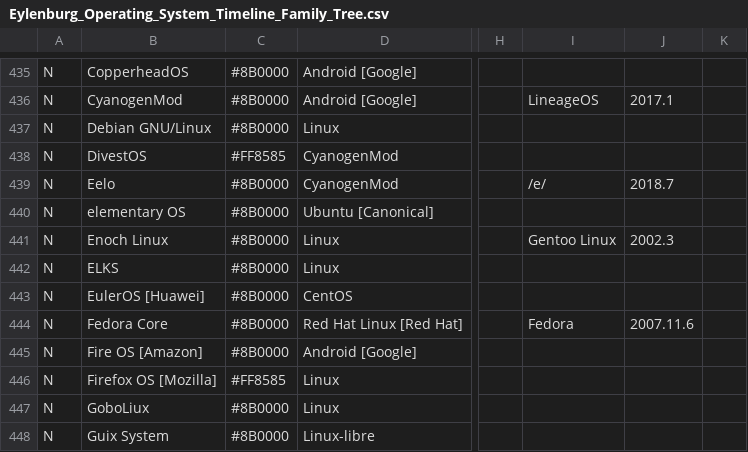
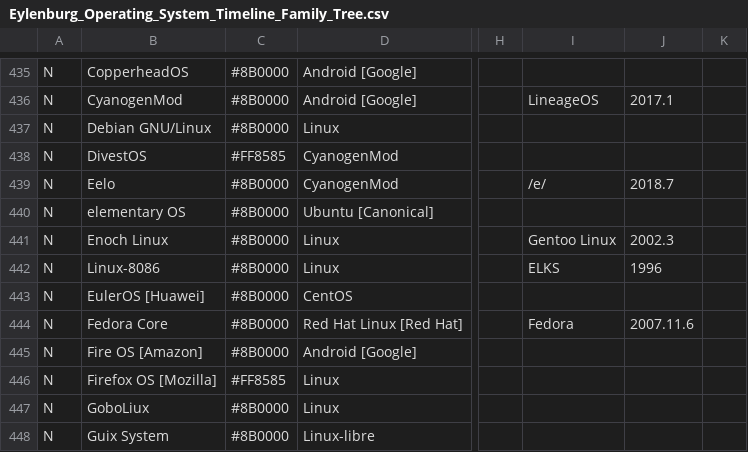
Before and after one commit to eylenburg/os-family-tree, a CSV file: Eylenburg_Operating_System_Timeline_Family_Tree.csv, drawn as a sheet; only a part is shown, gaps mark what is left out; the diff names each change by its address in the sheet, - before the commit and + after, or states it on an @@ line.

Commit message:
Update Eylenburg_Operating_System_Timeline_Family_Tree.csv

```diff
--- a/Eylenburg_Operating_System_Timeline_Family_Tree.csv
+++ b/Eylenburg_Operating_System_Timeline_Family_Tree.csv
-B442: ELKS
+B442: Linux-8086
-I442: (empty)
+I442: ELKS
-J442: (empty)
+J442: 1996
```
